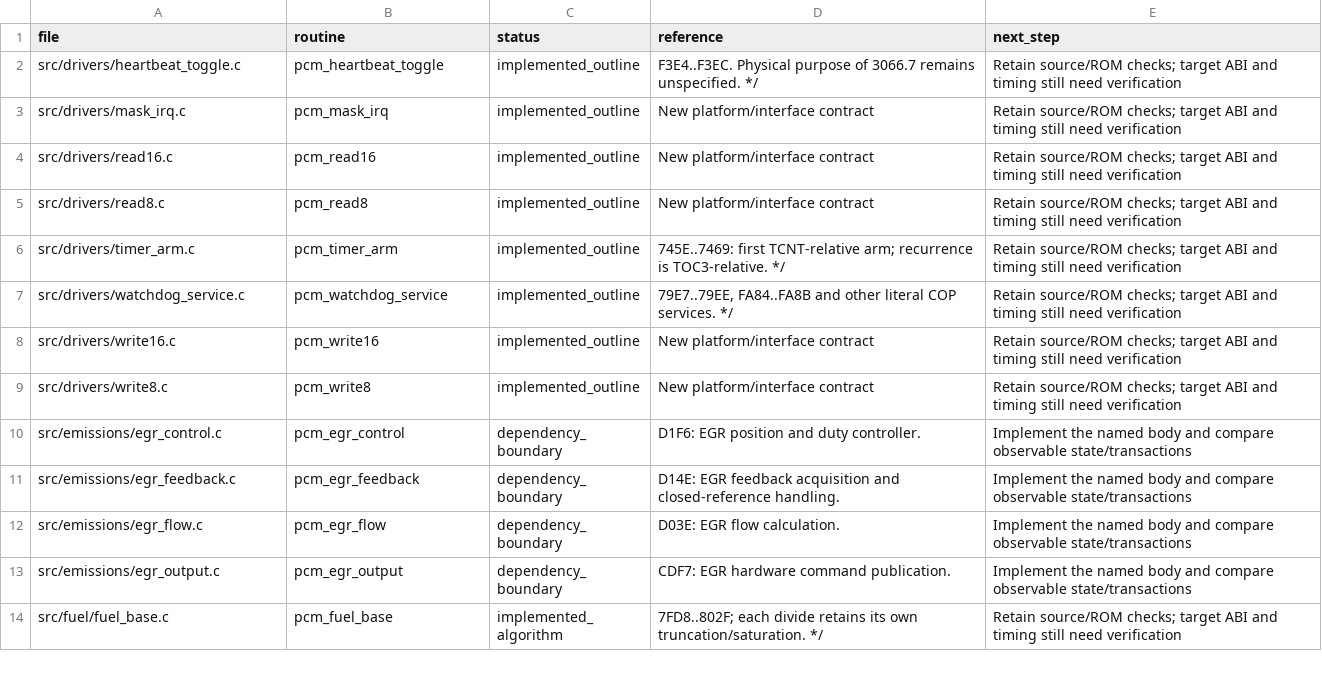
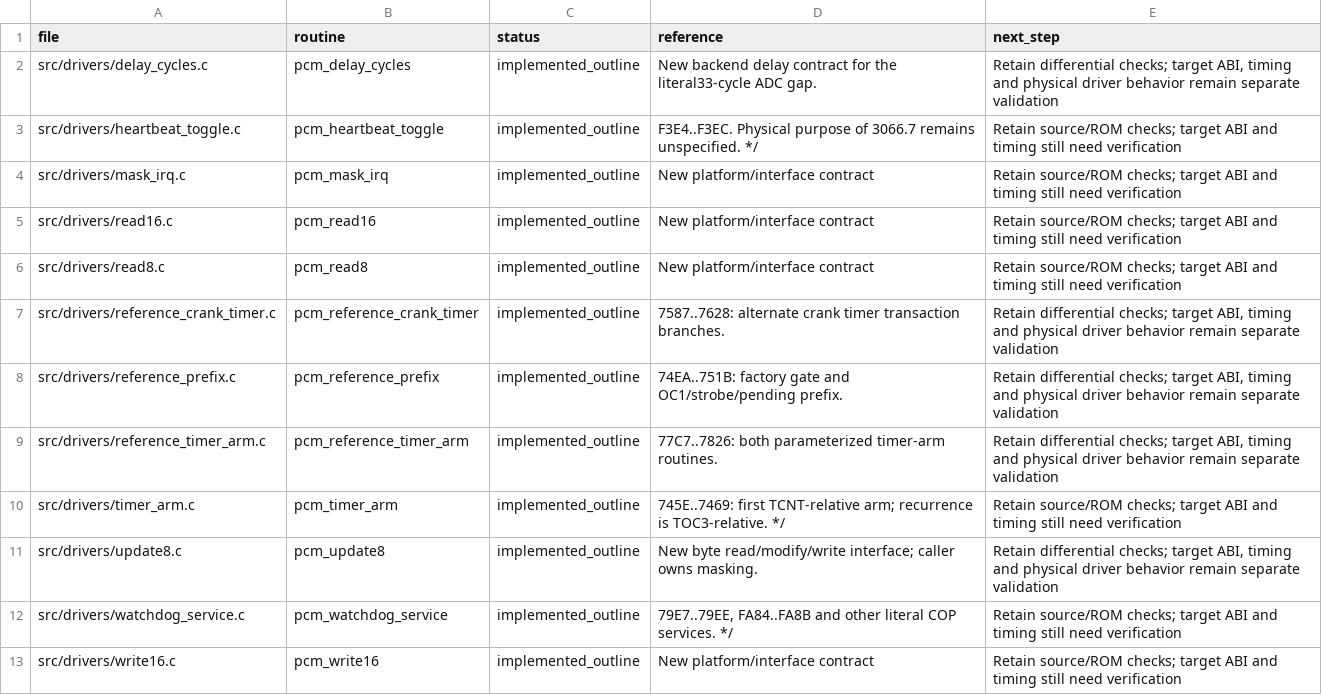
Before and after one commit to snow663/7427HWContract, a CSV file: pseudo-source/routine_index.csv, drawn as a sheet; only a part is shown; the shorter side is filled out with more unchanged rows; the diff covers the shown part only.

Commit message:
Implement the resident REF fuel and event body in C
Replace the REF continuation dependency with separate crank, running, decay, load-filter, asynchronous-delivery and timer routines. Retain stock state gates, fixed-point arithmetic, modular comparisons, I/O ordering and the required ADC delay interface.

Compare 2502 complete-handler cases, 143 failure prefixes and 38 direct timer-entry cases with actual ROM execution. Exercise all 423 scoped instruction starts and verify 293 calibration bytes. Target ABI, reset/interrupt assembly and physical device timing remain explicit work.

```diff
--- a/pseudo-source/routine_index.csv
+++ b/pseudo-source/routine_index.csv
@@ -1,2 +1,3 @@
 file,routine,status,reference,next_step
+src/drivers/delay_cycles.c,pcm_delay_cycles,implemented_outline,New backend delay contract for the literal33-cycle ADC gap.,"Retain differential checks; target ABI, timing and physical driver behavior remain separate validation"
 src/drivers/heartbeat_toggle.c,pcm_heartbeat_toggle,implemented_outline,F3E4..F3EC. Physical purpose of 3066.7 remains unspecified. */,Retain source/ROM checks; target ABI and timing still need verification
@@ -5,3 +6,7 @@ src/drivers/read16.c,pcm_read16,implemented_outline,New platform/interface contr
 src/drivers/read8.c,pcm_read8,implemented_outline,New platform/interface contract,Retain source/ROM checks; target ABI and timing still need verification
+src/drivers/reference_crank_timer.c,pcm_reference_crank_timer,implemented_outline,7587..7628: alternate crank timer transaction branches.,"Retain differential checks; target ABI, timing and physical driver behavior remain separate validation"
+src/drivers/reference_prefix.c,pcm_reference_prefix,implemented_outline,74EA..751B: factory gate and OC1/strobe/pending prefix.,"Retain differential checks; target ABI, timing and physical driver behavior remain separate validation"
+src/drivers/reference_timer_arm.c,pcm_reference_timer_arm,implemented_outline,77C7..7826: both parameterized timer-arm routines.,"Retain differential checks; target ABI, timing and physical driver behavior remain separate validation"
 src/drivers/timer_arm.c,pcm_timer_arm,implemented_outline,745E..7469: first TCNT-relative arm; recurrence is TOC3-relative. */,Retain source/ROM checks; target ABI and timing still need verification
+src/drivers/update8.c,pcm_update8,implemented_outline,New byte read/modify/write interface; caller owns masking.,"Retain differential checks; target ABI, timing and physical driver behavior remain separate validation"
 src/drivers/watchdog_service.c,pcm_watchdog_service,implemented_outline,"79E7..79EE, FA84..FA8B and other literal COP services. */",Retain source/ROM checks; target ABI and timing still need verification
```
Also changed, not shown: 10 added rows and 2 edited cells elsewhere in this file, 33 other files.
